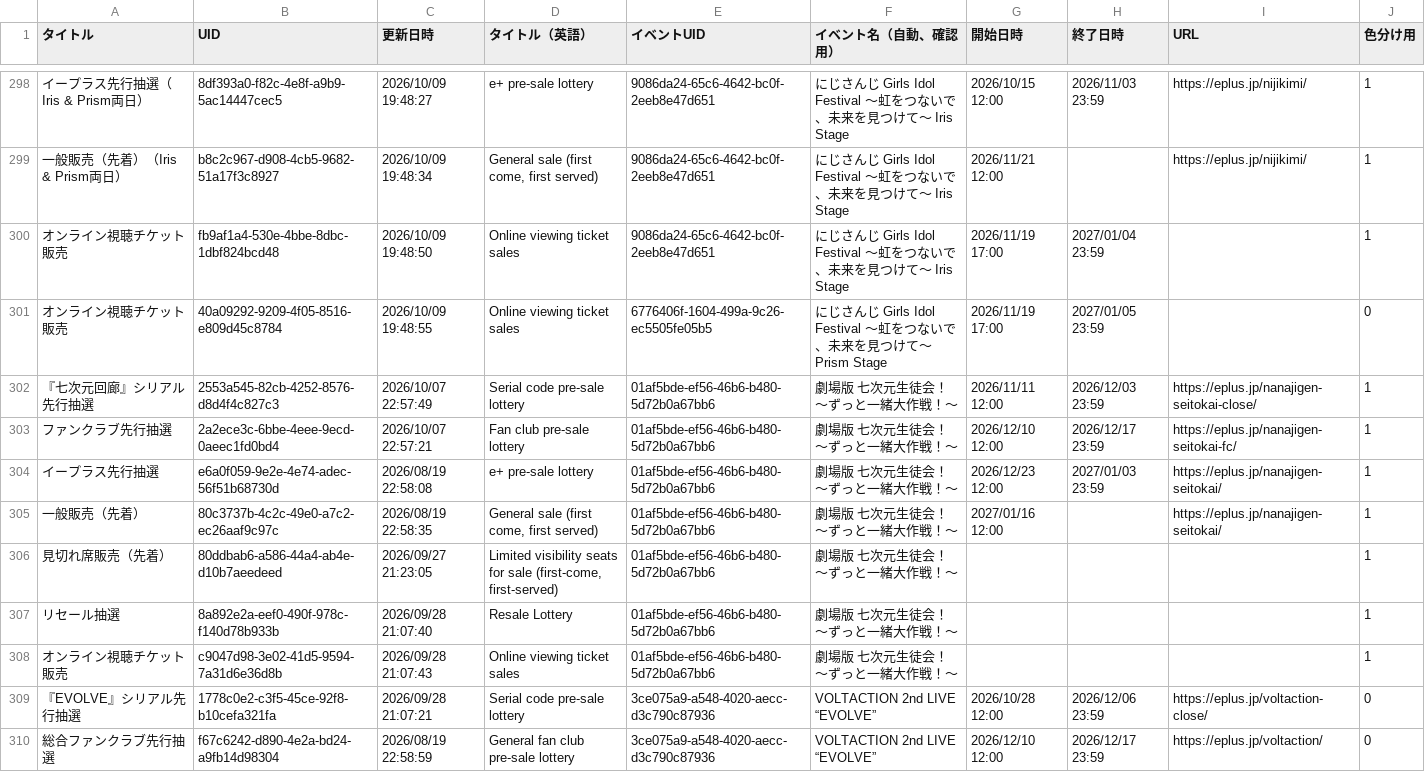
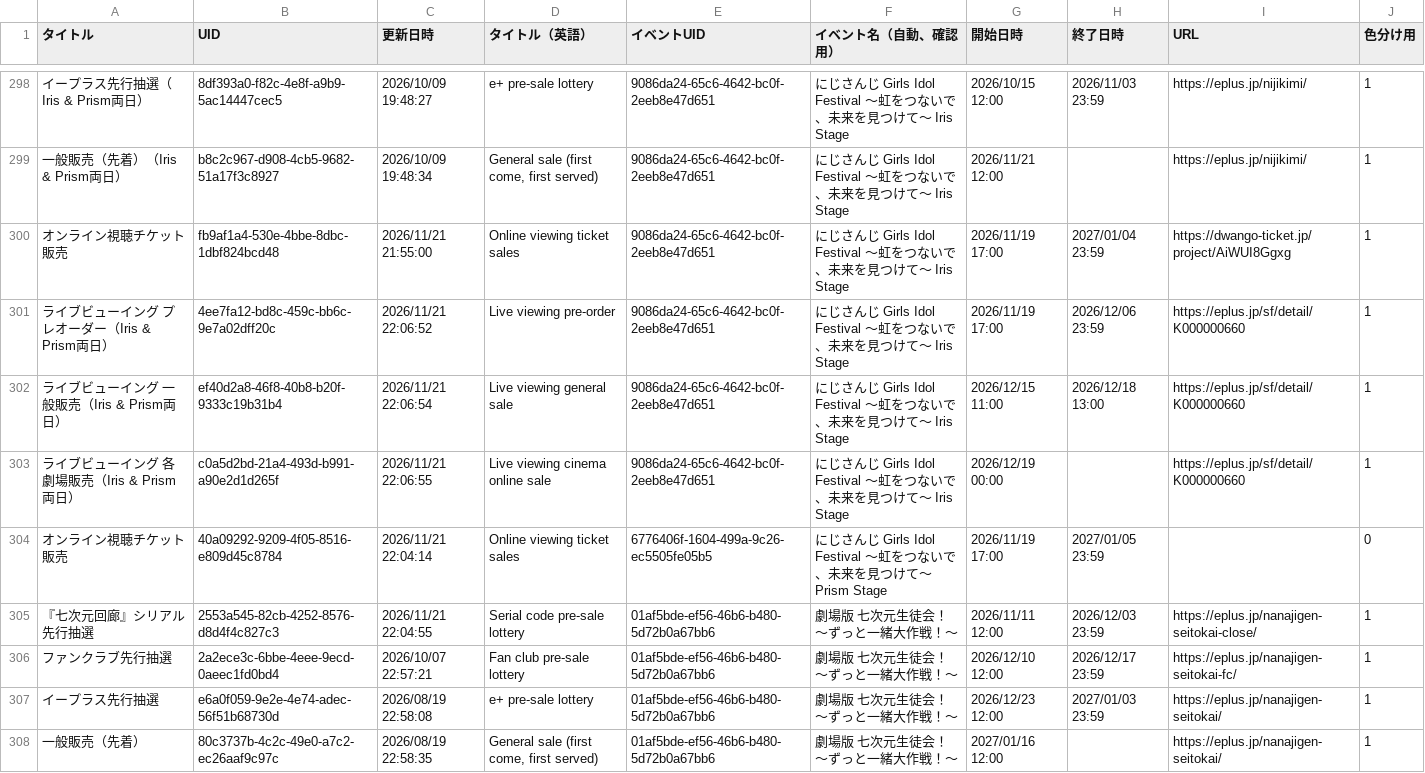
Before and after one commit to magicien/Nij.iCal, a CSV file: docs/data/tickets.csv, drawn as a sheet; only a part is shown, gaps mark what is left out; the shorter side is filled out with more unchanged rows; addresses are those after the commit; the diff names each change by its address in the sheet, - before the commit and + after, or states it on an @@ line.

```diff
--- a/docs/data/tickets.csv
+++ b/docs/data/tickets.csv
-C300 (更新日時): 2026/10/09 19:48:50
+C300 (更新日時): 2026/11/21 21:55:00
-I300 (URL): (empty)
+I300 (URL): https://dwango-ticket.jp/project/AiWUI8Ggxg
+row 301: ライブビューイング プレオーダー（Iris & Prism両日） | 4ee7fa12-bd8c-459c-bb6c-9e7a02dff20c | 2026/11/21 22:06:52 | Live viewing pre-order | 9086da24-65c6-4642-bc0f-2eeb8e47d651 | にじさんじ Girls Idol Festival 〜虹をつないで、未来を見つけて〜 Iris Stage | 2026/11/19 17:00 | 2026/12/06 23:59 | https://eplus.jp/sf/detail/K000000660 | 1
+row 302: ライブビューイング 一般販売（Iris & Prism両日） | ef40d2a8-46f8-40b8-b20f-9333c19b31b4 | 2026/11/21 22:06:54 | Live viewing general sale | 9086da24-65c6-4642-bc0f-2eeb8e47d651 | にじさんじ Girls Idol Festival 〜虹をつないで、未来を見つけて〜 Iris Stage | 2026/12/15 11:00 | 2026/12/18 13:00 | https://eplus.jp/sf/detail/K000000660 | 1
+row 303: ライブビューイング 各劇場販売（Iris & Prism両日） | c0a5d2bd-21a4-493d-b991-a90e2d1d265f | 2026/11/21 22:06:55 | Live viewing cinema online sale | 9086da24-65c6-4642-bc0f-2eeb8e47d651 | にじさんじ Girls Idol Festival 〜虹をつないで、未来を見つけて〜 Iris Stage | 2026/12/19 00:00 |  | https://eplus.jp/sf/detail/K000000660 | 1
-C304 (更新日時): 2026/10/09 19:48:55
+C304 (更新日時): 2026/11/21 22:04:14
-C305 (更新日時): 2026/10/07 22:57:49
+C305 (更新日時): 2026/11/21 22:04:55
```
Also changed, not shown: docs/data/events.csv, 54 other files.
